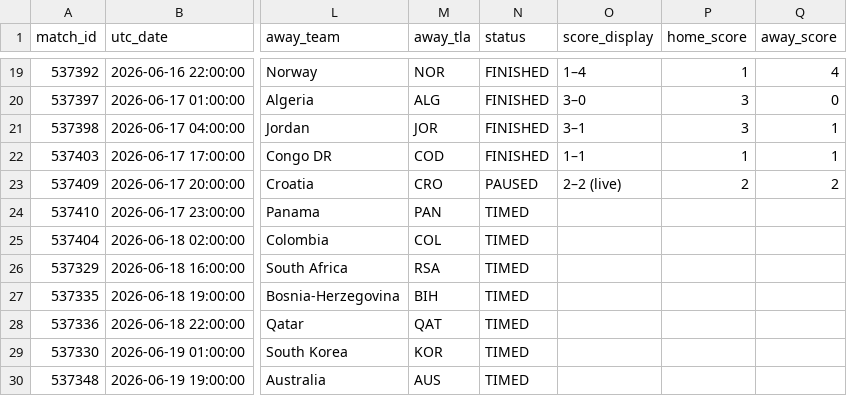
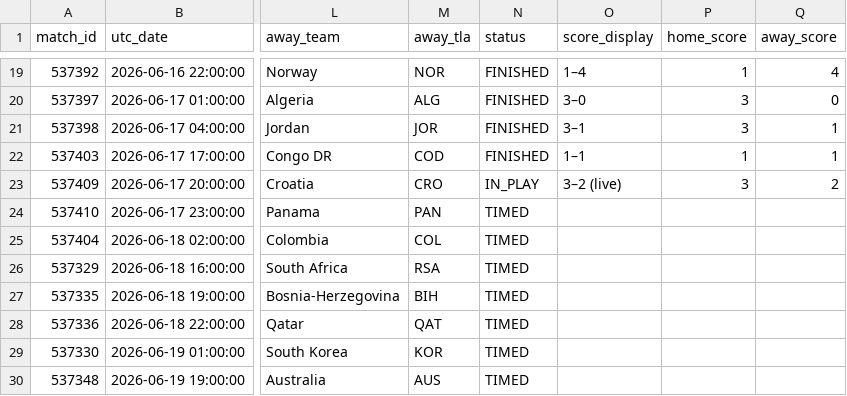
Before and after one commit to smach/worldcup26, a CSV file: data/chat_data.csv, drawn as a sheet; only a part is shown, gaps mark what is left out; the diff names each change by its address in the sheet, - before the commit and + after, or states it on an @@ line.

```diff
--- a/data/chat_data.csv
+++ b/data/chat_data.csv
-N23 (status): PAUSED
+N23 (status): IN_PLAY
-O23 (score_display): 2–2 (live)
+O23 (score_display): 3–2 (live)
-P23 (home_score): 2
+P23 (home_score): 3
```
Also changed, not shown: 6 other files.
